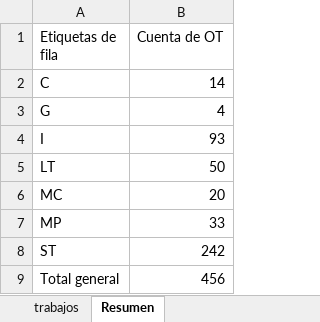
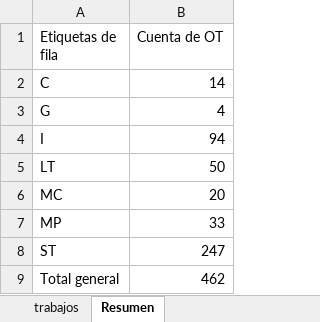
Before and after one commit to dcuerowe/odoo_con_trabajos, an Excel workbook: Tipos de trabajo/output/resumen_trabajos.xlsx, sheet Resumen, drawn as a sheet; values as stored, in another font and other column widths than the file's, no borders; charts and pictures not drawn; the diff names each change by its address in the sheet, - before the commit and + after, or states it on an @@ line.

```diff
--- a/Tipos de trabajo/output/resumen_trabajos.xlsx (sheet Resumen)
+++ b/Tipos de trabajo/output/resumen_trabajos.xlsx (sheet Resumen)
-B4 (Cuenta de OT): 93
+B4 (Cuenta de OT): 94
-B8 (Cuenta de OT): 242
+B8 (Cuenta de OT): 247
-B9 (Cuenta de OT): 456
+B9 (Cuenta de OT): 462
```
Also changed, not shown: sheet trabajos, hidden cells, charts or pictures, Tipos de trabajo/output/subclasificacion_instalaciones.xlsx, reasignacion_st_detallada.xlsx, 7 other files.
